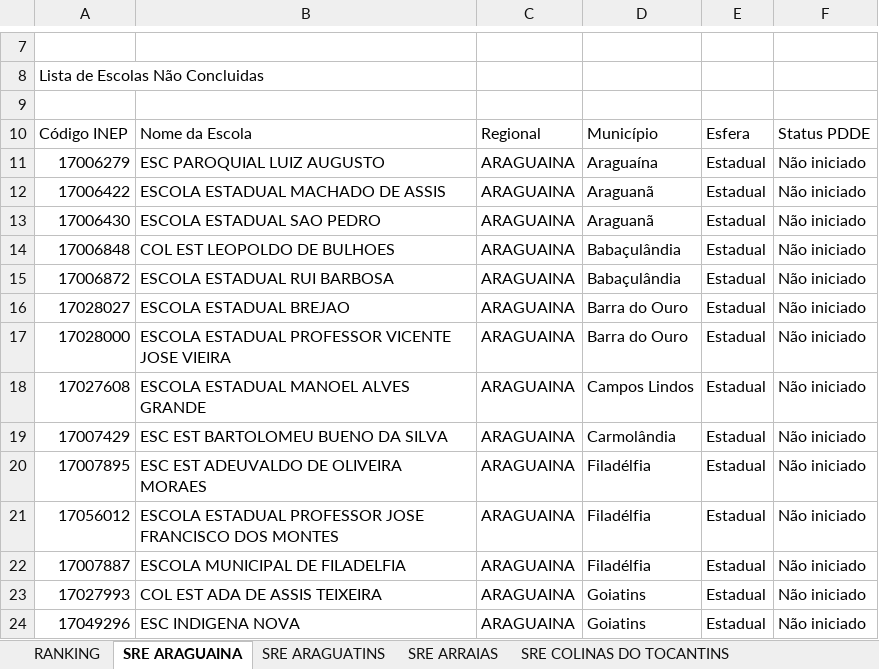
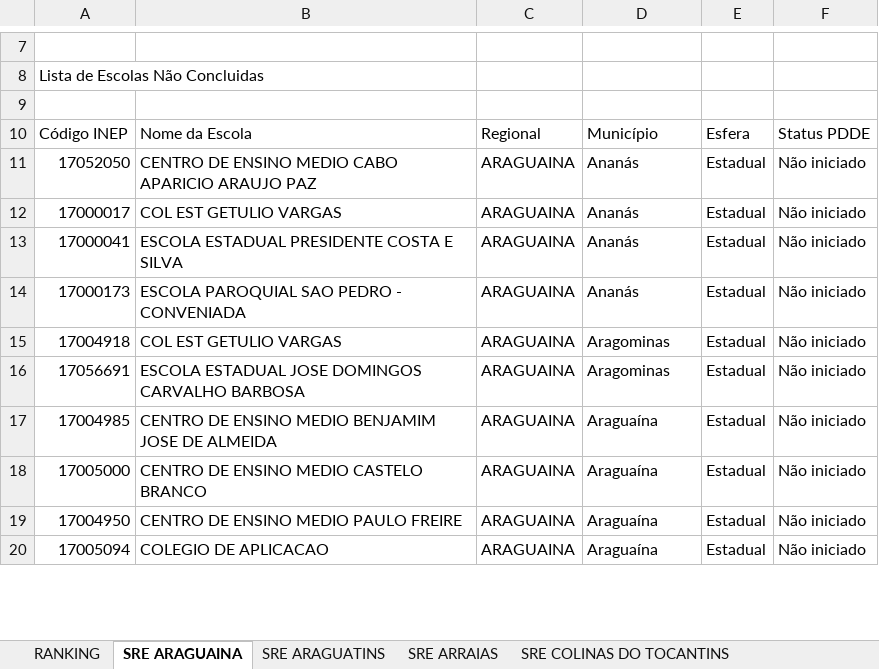
Before and after one commit to carlosjsbezerra/python_excel, an Excel workbook: planilha002.xlsx, sheet SRE ARAGUAINA, drawn as a sheet; only a part is shown, gaps mark what is left out; values as stored, in another font and other column widths than the file's, no cell formats; conditional formats and table styles not drawn; removed rows and columns are numbered as before the commit, all else as after; the diff covers the shown part only; the diff names each change by its address in the sheet, - before the commit and + after, or states it on an @@ line.

```diff
--- a/planilha002.xlsx (sheet SRE ARAGUAINA)
+++ b/planilha002.xlsx (sheet SRE ARAGUAINA)
-row 11: 17006279 | ESC PAROQUIAL LUIZ AUGUSTO | ARAGUAINA | Araguaína | Estadual | Não iniciado
-A11: 17006422
+A11: 17052050
-B11: ESCOLA ESTADUAL MACHADO DE ASSIS
+B11: CENTRO DE ENSINO MEDIO CABO APARICIO ARAUJO PAZ
-D11:D12: Araguanã
+D11:D12: Ananás
-A12: 17006430
+A12: 17000017
-B12: ESCOLA ESTADUAL SAO PEDRO
+B12: COL EST GETULIO VARGAS
-row 14: 17006848 | COL EST LEOPOLDO DE BULHOES | ARAGUAINA | Babaçulândia | Estadual | Não iniciado
-A13: 17006872
+A13: 17000041
-B13: ESCOLA ESTADUAL RUI BARBOSA
+B13: ESCOLA ESTADUAL PRESIDENTE COSTA E SILVA
-D13: Babaçulândia
+D13: Ananás
-row 16: 17028027 | ESCOLA ESTADUAL BREJAO | ARAGUAINA | Barra do Ouro | Estadual | Não iniciado
-A14: 17028000
+A14: 17000173
-B14: ESCOLA ESTADUAL PROFESSOR VICENTE JOSE VIEIRA
+B14: ESCOLA PAROQUIAL SAO PEDRO - CONVENIADA
-D14: Barra do Ouro
+D14: Ananás
-A15: 17027608
+A15: 17004918
-B15: ESCOLA ESTADUAL MANOEL ALVES GRANDE
+B15: COL EST GETULIO VARGAS
-D15: Campos Lindos
+D15: Aragominas
-A16: 17007429
+A16: 17056691
-B16: ESC EST BARTOLOMEU BUENO DA SILVA
+B16: ESCOLA ESTADUAL JOSE DOMINGOS CARVALHO BARBOSA
-D16: Carmolândia
+D16: Aragominas
-A17: 17007895
+A17: 17004985
-B17: ESC EST ADEUVALDO DE OLIVEIRA MORAES
+B17: CENTRO DE ENSINO MEDIO BENJAMIM JOSE DE ALMEIDA
-D17:D18: Filadélfia
+D17:D18: Araguaína
-A18: 17056012
+A18: 17005000
-B18: ESCOLA ESTADUAL PROFESSOR JOSE FRANCISCO DOS MONTES
+B18: CENTRO DE ENSINO MEDIO CASTELO BRANCO
-row 22: 17007887 | ESCOLA MUNICIPAL DE FILADELFIA | ARAGUAINA | Filadélfia | Estadual | Não iniciado
-A19: 17027993
+A19: 17004950
-B19: COL EST ADA DE ASSIS TEIXEIRA
+B19: CENTRO DE ENSINO MEDIO PAULO FREIRE
-D19:D20: Goiatins
+D19:D20: Araguaína
-A20: 17049296
+A20: 17005094
-B20: ESC INDIGENA NOVA
+B20: COLEGIO DE APLICACAO
```
Also changed, not shown: 13 added rows, 9 removed rows and 131 edited cells elsewhere in this sheet, sheet SRE GURUPI, sheet SRE MIRACEMA DO TOCANTINS, sheet SRE PARAISO, sheet SRE TOCANTINOPOLIS, sheet SRE PORTO NACIONAL, sheet SRE GUARAI, 7 more sheets, cell formats, nova_planilha.xlsx, 29 other files.
